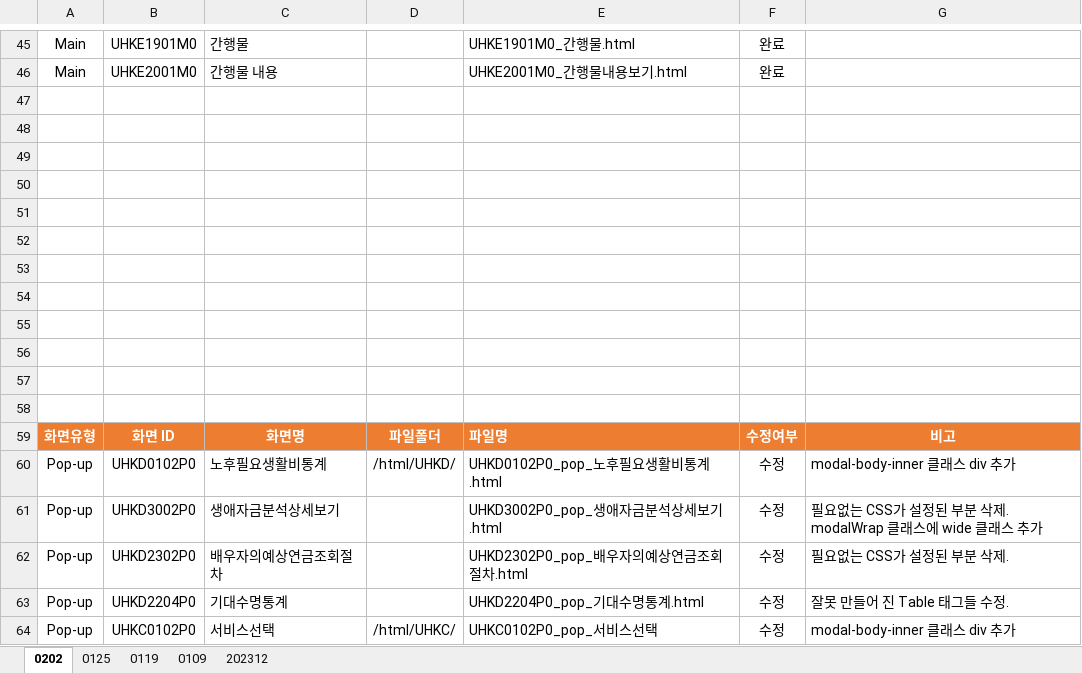
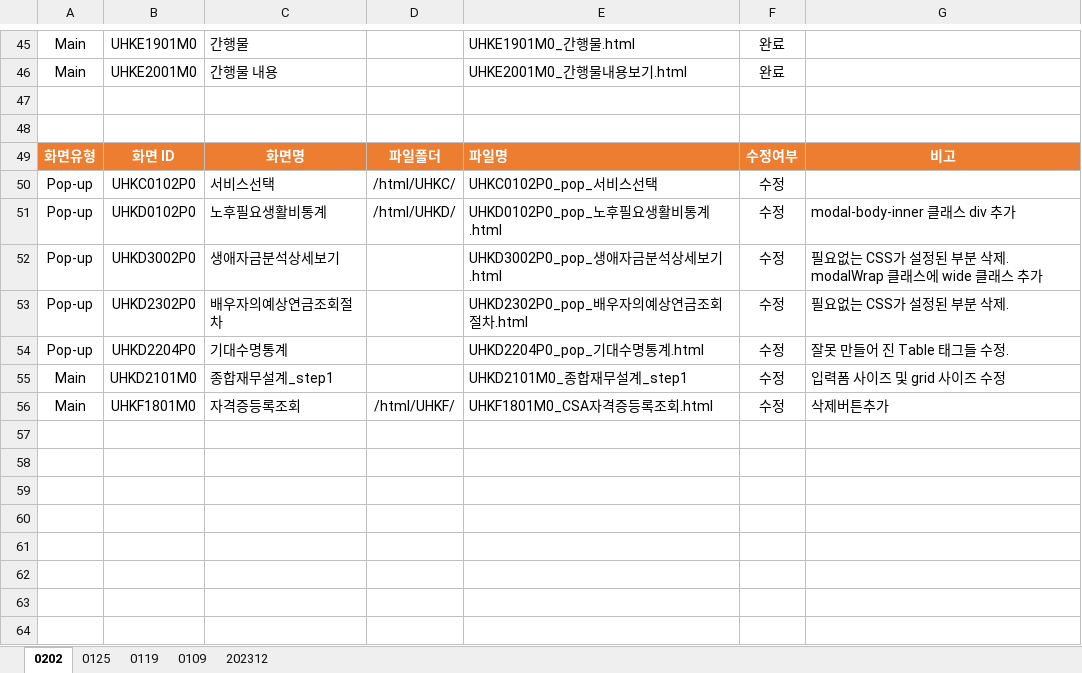
Before and after one commit to filmtree/csa_exportProg, an Excel workbook: WorkList.xlsx, sheet 0202, drawn as a sheet; only a part is shown, gaps mark what is left out; values as stored, in another font and other column widths than the file's, no borders; removed rows and columns are numbered as before the commit, all else as after; the diff names each change by its address in the sheet, - before the commit and + after, or states it on an @@ line.

```diff
--- a/WorkList.xlsx (sheet 0202)
+++ b/WorkList.xlsx (sheet 0202)
-row 49: (empty)
-row 50: (empty)
-row 51: (empty)
-row 52: (empty)
-row 53: (empty)
-row 54: (empty)
-row 55: (empty)
-row 56: (empty)
-row 57: (empty)
-row 58: (empty)
+row 50: Pop-up | UHKC0102P0 | 서비스선택 | /html/UHKC/ | UHKC0102P0_pop_서비스선택 | 수정
-row 64: Pop-up | UHKC0102P0 | 서비스선택 | /html/UHKC/ | UHKC0102P0_pop_서비스선택 | 수정 | modal-body-inner 클래스 div 추가
+row 55: Main | UHKD2101M0 | 종합재무설계_step1 |  | UHKD2101M0_종합재무설계_step1 | 수정 | 입력폼 사이즈 및 grid 사이즈 수정
+row 56: Main | UHKF1801M0 | 자격증등록조회 | /html/UHKF/ | UHKF1801M0_CSA자격증등록조회.html | 수정 | 삭제버튼추가
```
Also changed, not shown: 14 other files.
